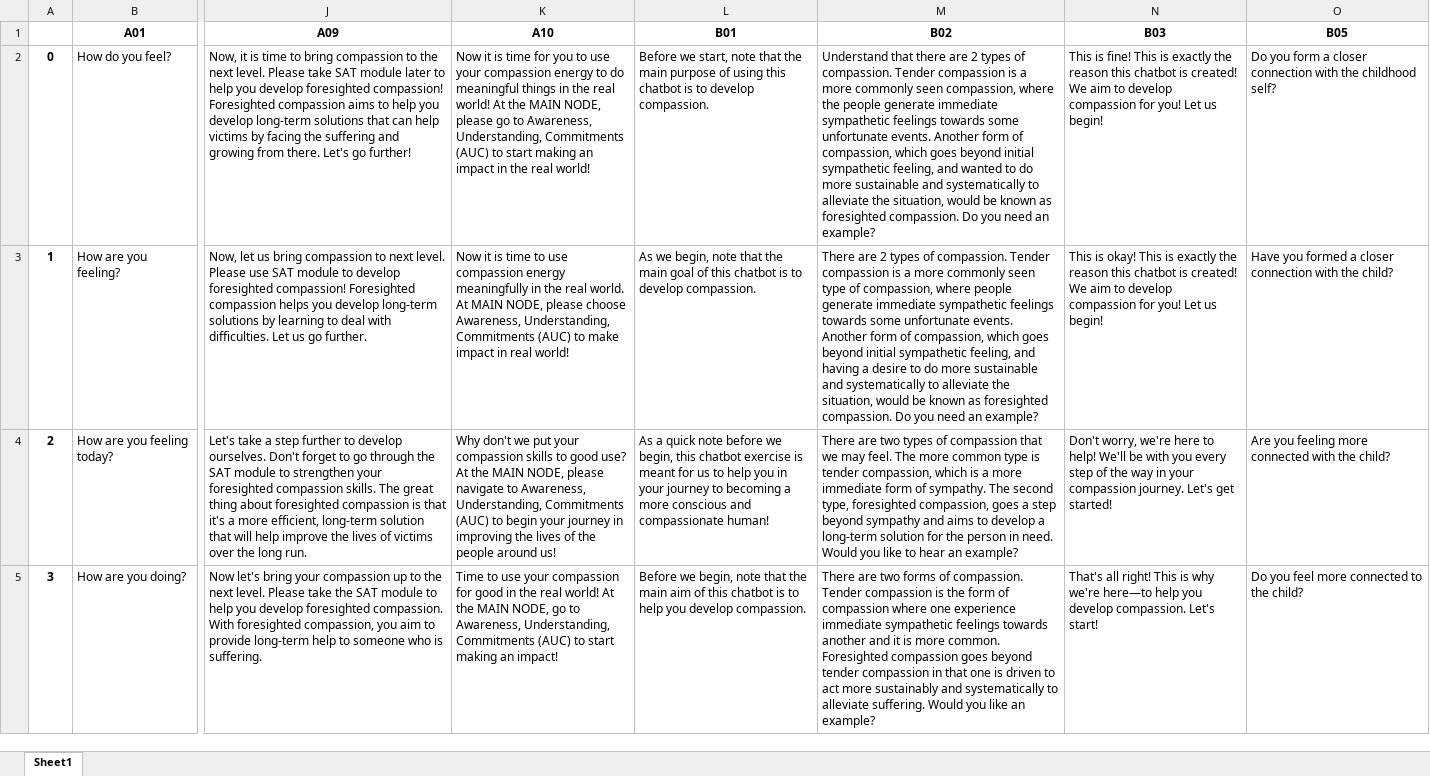
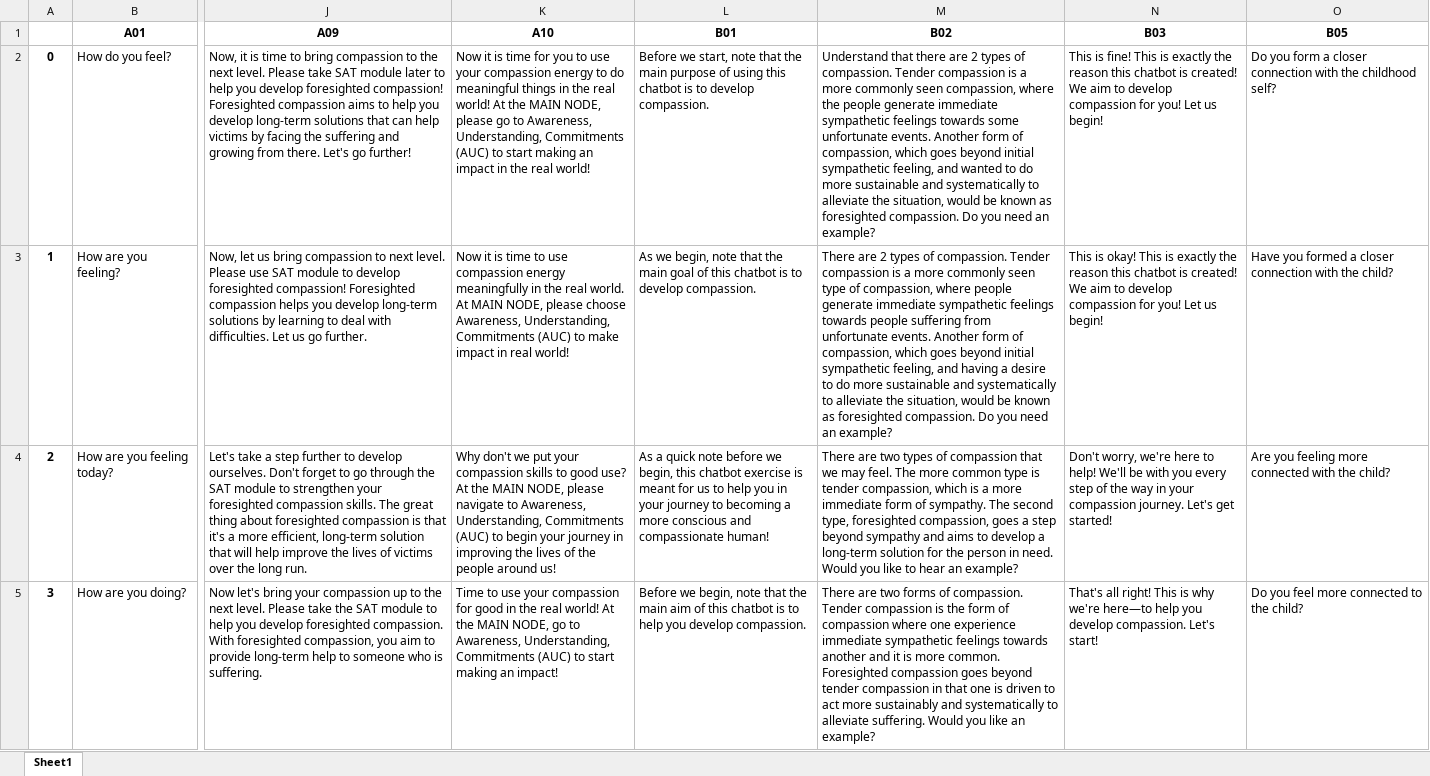
Before and after one commit to weijie9512/official_sat_chatbot, an Excel workbook: data/survey_data/combined_data/sat_data_combined.xlsx, sheet Sheet1, drawn as a sheet; only a part is shown, gaps mark what is left out; values as stored, in another font and other column widths than the file's, no borders; the diff covers the shown part only; the diff names each change by its address in the sheet, - before the commit and + after, or states it on an @@ line.

```diff
--- a/data/survey_data/combined_data/sat_data_combined.xlsx (sheet Sheet1)
+++ b/data/survey_data/combined_data/sat_data_combined.xlsx (sheet Sheet1)
-M3 (B02): …feelings towards some unfortunate events.…
+M3 (B02): …feelings towards people suffering from unfortunate events.…
```
Also changed, not shown: 8 edited cells elsewhere in this sheet, 1 other file.
